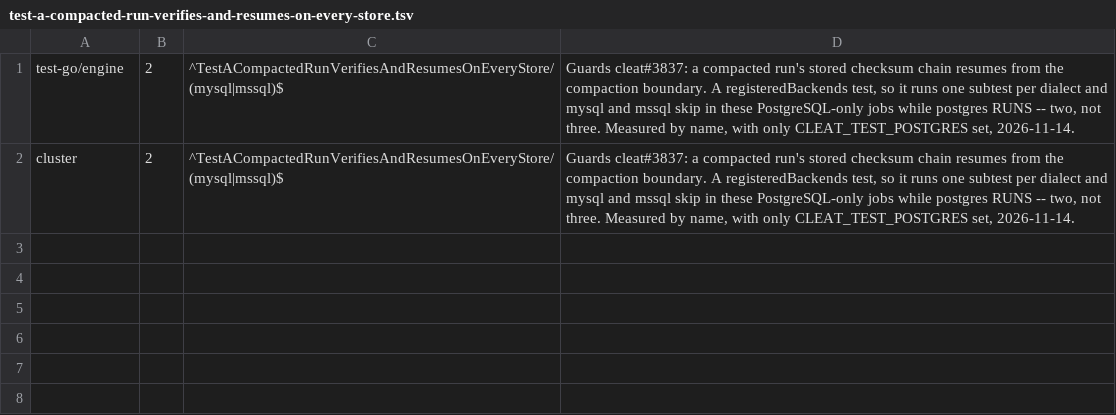
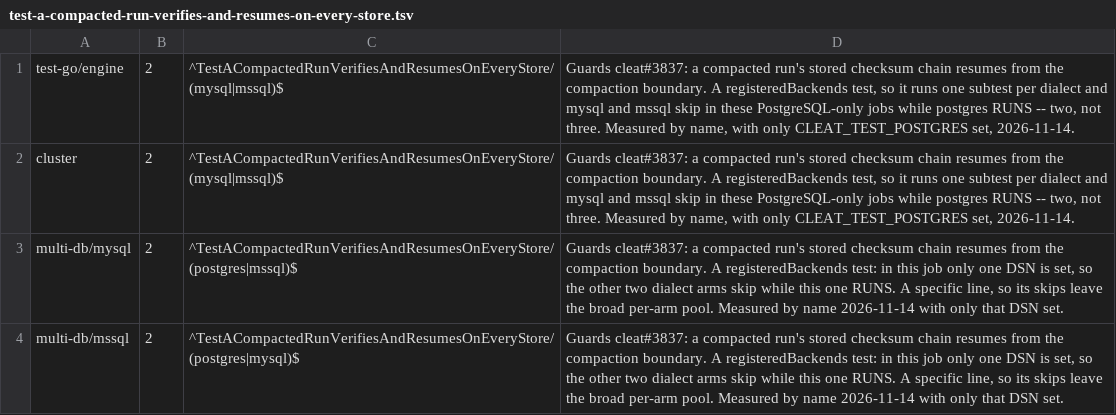
Before and after one commit to cleat-team/cleat, a TSV file: scripts/skip-ledger.d/test-a-compacted-run-verifies-and-resumes-on-every-store.tsv, drawn as a sheet; the diff names each change by its address in the sheet, - before the commit and + after, or states it on an @@ line.

```diff
--- a/scripts/skip-ledger.d/test-a-compacted-run-verifies-and-resumes-on-every-store.tsv
+++ b/scripts/skip-ledger.d/test-a-compacted-run-verifies-and-resumes-on-every-store.tsv
+row 3: multi-db/mysql | 2 | ^TestACompactedRunVerifiesAndResumesOnEveryStore/(postgres|mssql)$ | Guards cleat#3837: a compacted run's stored checksum chain resumes from the compaction boundary. A registeredBackends test: in this job only one DSN is set, so the other two dialect arms skip while this one RUNS. A specific line, so its skips leave the broad per-arm pool. Measured by name 2026-11-14 with only that DSN set.
+row 4: multi-db/mssql | 2 | ^TestACompactedRunVerifiesAndResumesOnEveryStore/(postgres|mysql)$ | Guards cleat#3837: a compacted run's stored checksum chain resumes from the compaction boundary. A registeredBackends test: in this job only one DSN is set, so the other two dialect arms skip while this one RUNS. A specific line, so its skips leave the broad per-arm pool. Measured by name 2026-11-14 with only that DSN set.
```
